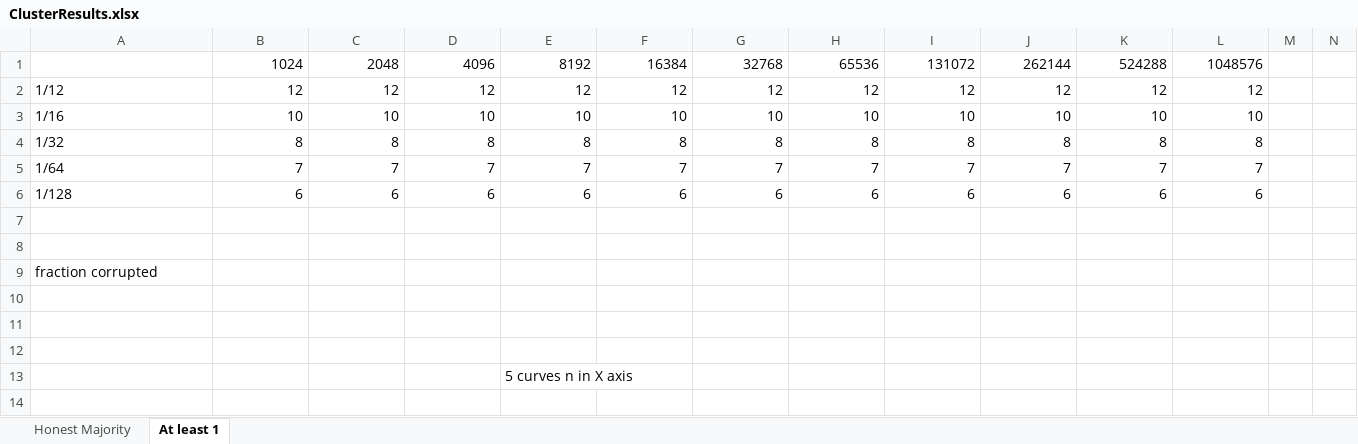
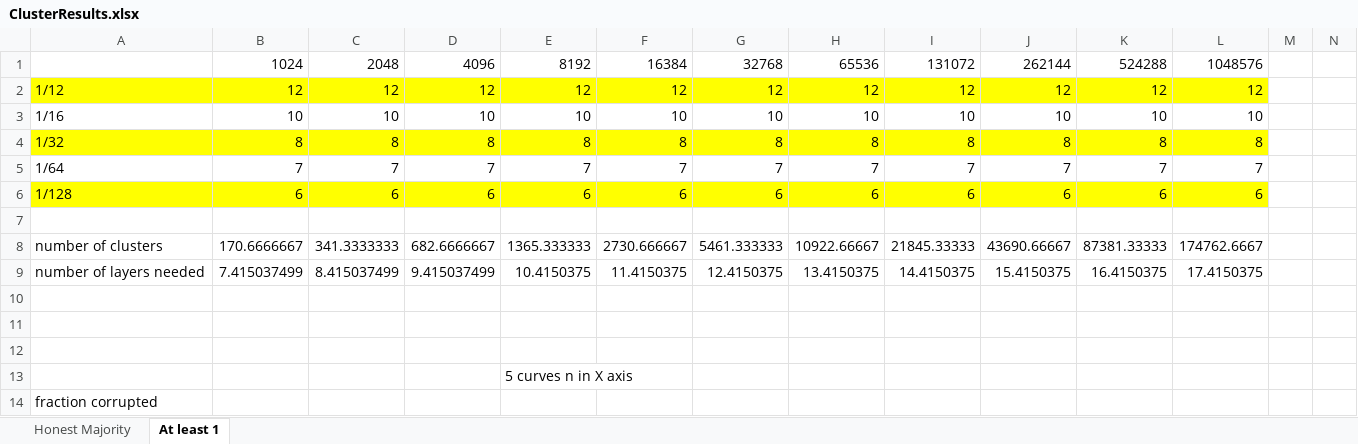
Before and after one commit to abditag2/smpc, an Excel workbook: experiments/ClusterResults.xlsx, sheet At least 1, drawn as a sheet; only a part is shown; values as stored, in another font and other column widths than the file's, no borders; rows hold the shown columns only; the diff names each change by its address in the sheet, - before the commit and + after, or states it on an @@ line.

```diff
--- a/experiments/ClusterResults.xlsx (sheet At least 1)
+++ b/experiments/ClusterResults.xlsx (sheet At least 1)
-A2:L2 fill: none
+A2:L2 fill: #FFFF00
-A4:L4 fill: none
+A4:L4 fill: #FFFF00
-A6:L6 fill: none
+A6:L6 fill: #FFFF00
-row 8: (empty)
+row 8: number of clusters | 170.6666667 | 341.3333333 | 682.6666667 | 1365.333333 | 2730.666667 | 5461.333333 | 10922.66667 | 21845.33333 | 43690.66667 | 87381.33333 | 174762.6667
+row 9: number of layers needed | 7.415037499 | 8.415037499 | 9.415037499 | 10.4150375 | 11.4150375 | 12.4150375 | 13.4150375 | 14.4150375 | 15.4150375 | 16.4150375 | 17.4150375
@@ row 9 moved to row 14: fraction corrupted @@
```
Also changed, not shown: 29 other files.
